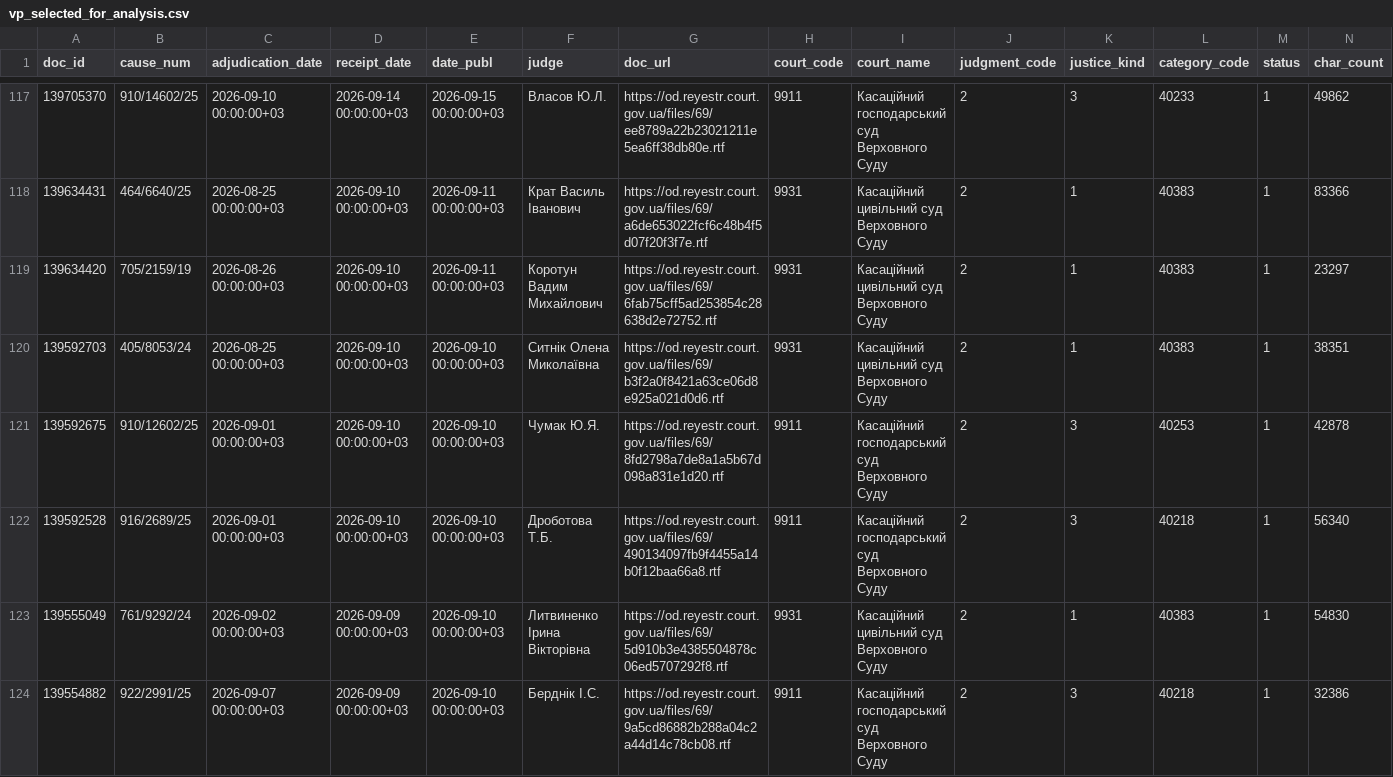
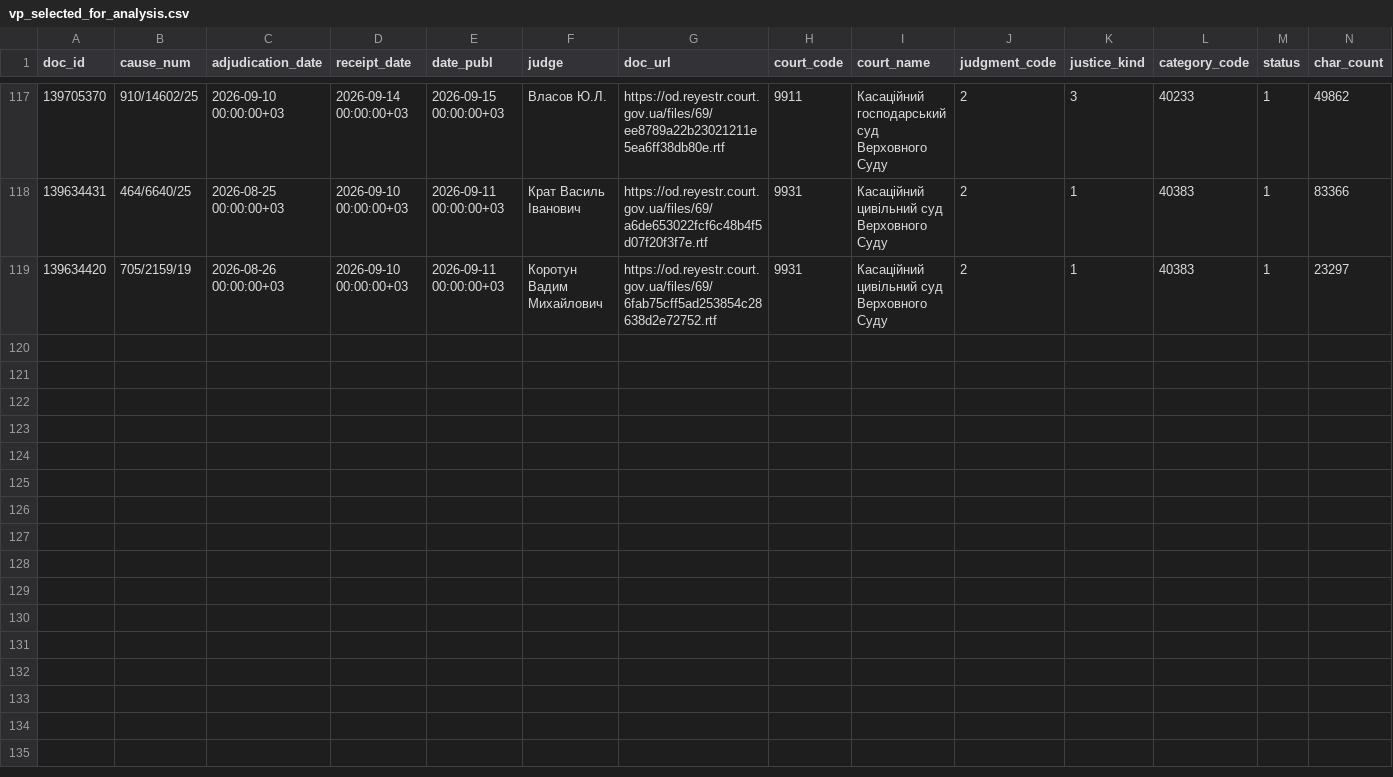
Before and after one commit to apryshchepchuk/VS-legal-digest, a CSV file: data/interim/vp_selected_for_analysis.csv, drawn as a sheet; only a part is shown, gaps mark what is left out; rows hold the shown columns only; the diff covers the shown part only; the diff names each change by its address in the sheet, - before the commit and + after, or states it on an @@ line.

```diff
--- a/data/interim/vp_selected_for_analysis.csv
+++ b/data/interim/vp_selected_for_analysis.csv
-row 120: 139592703 | 405/8053/24 | 2026-08-25 00:00:00+03 | 2026-09-10 00:00:00+03 | 2026-09-10 00:00:00+03 | Ситнік Олена Миколаївна | https://od.reyestr.court.gov.ua/files/69/b3f2a0f8421a63ce06d8e925a021d0d6.rtf | 9931 | Касаційний цивільний суд Верховного Суду | 2 | 1 | 40383 | 1 | 38351
-row 121: 139592675 | 910/12602/25 | 2026-09-01 00:00:00+03 | 2026-09-10 00:00:00+03 | 2026-09-10 00:00:00+03 | Чумак Ю.Я. | https://od.reyestr.court.gov.ua/files/69/8fd2798a7de8a1a5b67d098a831e1d20.rtf | 9911 | Касаційний господарський суд Верховного Суду | 2 | 3 | 40253 | 1 | 42878
-row 122: 139592528 | 916/2689/25 | 2026-09-01 00:00:00+03 | 2026-09-10 00:00:00+03 | 2026-09-10 00:00:00+03 | Дроботова Т.Б. | https://od.reyestr.court.gov.ua/files/69/490134097fb9f4455a14b0f12baa66a8.rtf | 9911 | Касаційний господарський суд Верховного Суду | 2 | 3 | 40218 | 1 | 56340
-row 123: 139555049 | 761/9292/24 | 2026-09-02 00:00:00+03 | 2026-09-09 00:00:00+03 | 2026-09-10 00:00:00+03 | Литвиненко Ірина Вікторівна | https://od.reyestr.court.gov.ua/files/69/5d910b3e4385504878c06ed5707292f8.rtf | 9931 | Касаційний цивільний суд Верховного Суду | 2 | 1 | 40383 | 1 | 54830
-row 124: 139554882 | 922/2991/25 | 2026-09-07 00:00:00+03 | 2026-09-09 00:00:00+03 | 2026-09-10 00:00:00+03 | Берднік І.С. | https://od.reyestr.court.gov.ua/files/69/9a5cd86882b288a04c2a44d14c78cb08.rtf | 9911 | Касаційний господарський суд Верховного Суду | 2 | 3 | 40218 | 1 | 32386
```
Also changed, not shown: 5 removed rows elsewhere in this file, data/interim/vp_candidates.csv, data/interim/vs_fallback_candidates.csv, 9 other files.
